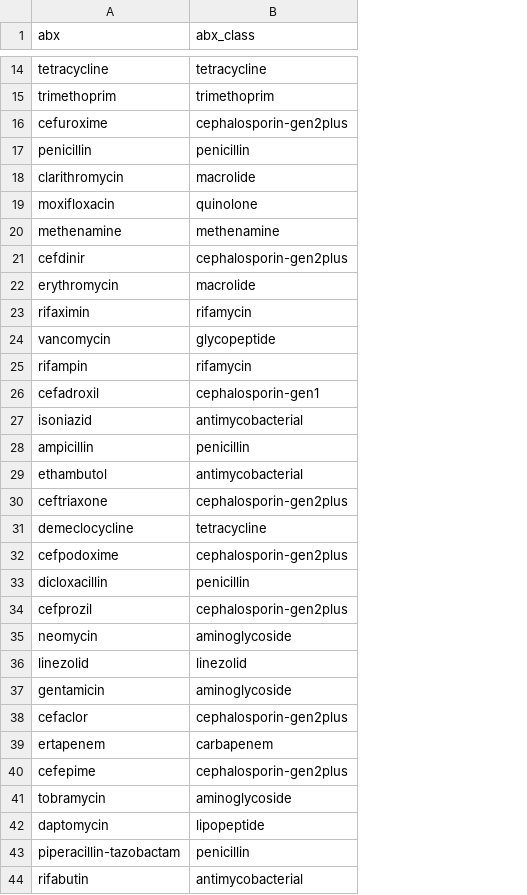
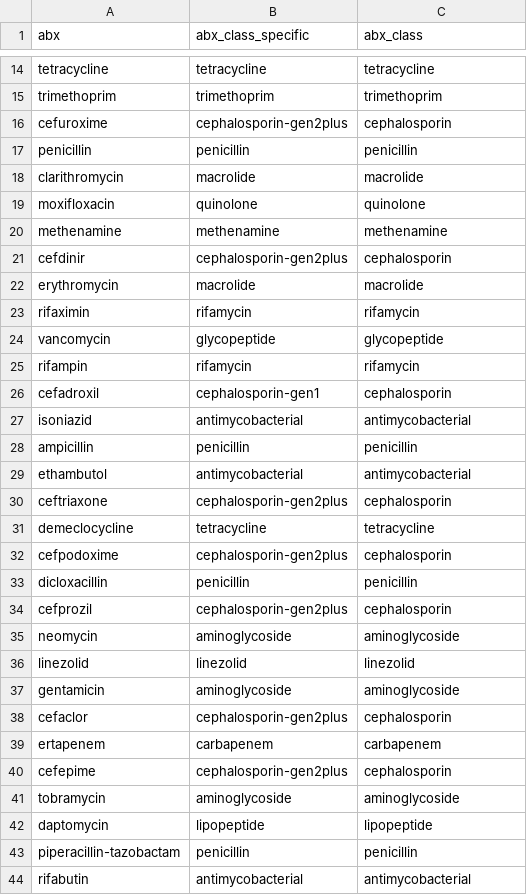
Before and after one commit to swo/medicare-ms1-analysis, a TSV file: abx-classes.tsv, drawn as a sheet; only a part is shown, gaps mark what is left out; addresses are those after the commit; the diff covers the shown part only; the diff names each change by its address in the sheet, - before the commit and + after, or states it on an @@ line.

Commit message:
new abx-class column

```diff
--- a/abx-classes.tsv
+++ b/abx-classes.tsv
+column B (abx_class_specific), rows 14-44: tetracycline | trimethoprim | cephalosporin-gen2plus | penicillin | macrolide | quinolone | methenamine | cephalosporin-gen2plus | macrolide | rifamycin | glycopeptide | rifamycin | cephalosporin-gen1 | antimycobacterial | penicillin | antimycobacterial | cephalosporin-gen2plus | tetracycline | cephalosporin-gen2plus | penicillin | cephalosporin-gen2plus | aminoglycoside | linezolid | aminoglycoside | cephalosporin-gen2plus | carbapenem | cephalosporin-gen2plus | aminoglycoside | lipopeptide | penicillin | antimycobacterial
-C16 (abx_class): cephalosporin-gen2plus
+C16 (abx_class): cephalosporin
-C21 (abx_class): cephalosporin-gen2plus
+C21 (abx_class): cephalosporin
-C26 (abx_class): cephalosporin-gen1
+C26 (abx_class): cephalosporin
-C30 (abx_class): cephalosporin-gen2plus
+C30 (abx_class): cephalosporin
-C32 (abx_class): cephalosporin-gen2plus
+C32 (abx_class): cephalosporin
-C34 (abx_class): cephalosporin-gen2plus
+C34 (abx_class): cephalosporin
-C38 (abx_class): cephalosporin-gen2plus
+C38 (abx_class): cephalosporin
-C40 (abx_class): cephalosporin-gen2plus
+C40 (abx_class): cephalosporin
```
Also changed, not shown: 10 edited cells elsewhere in this file.
